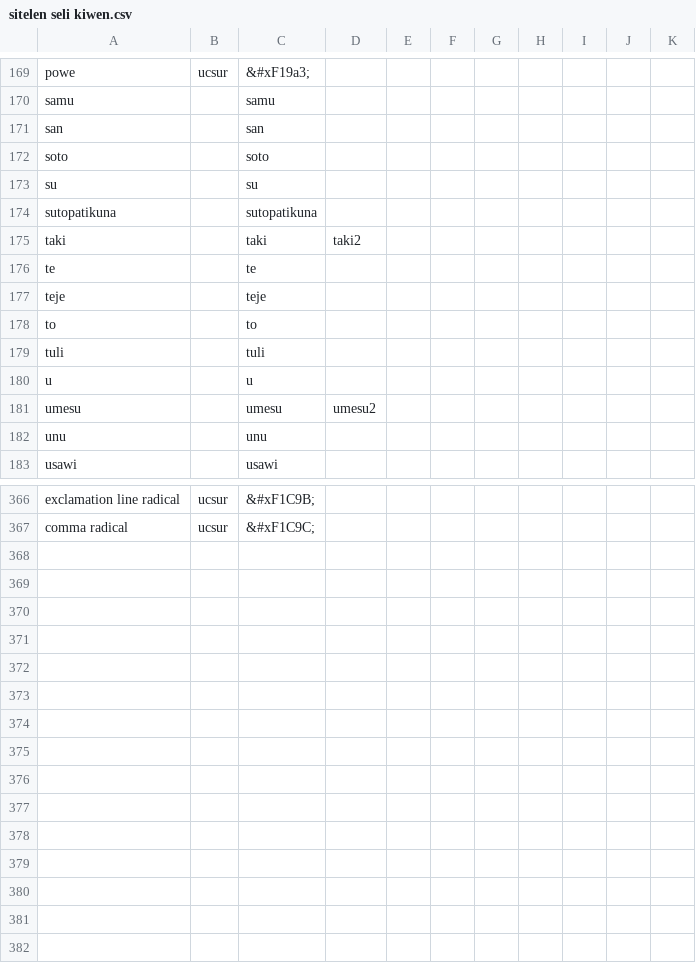
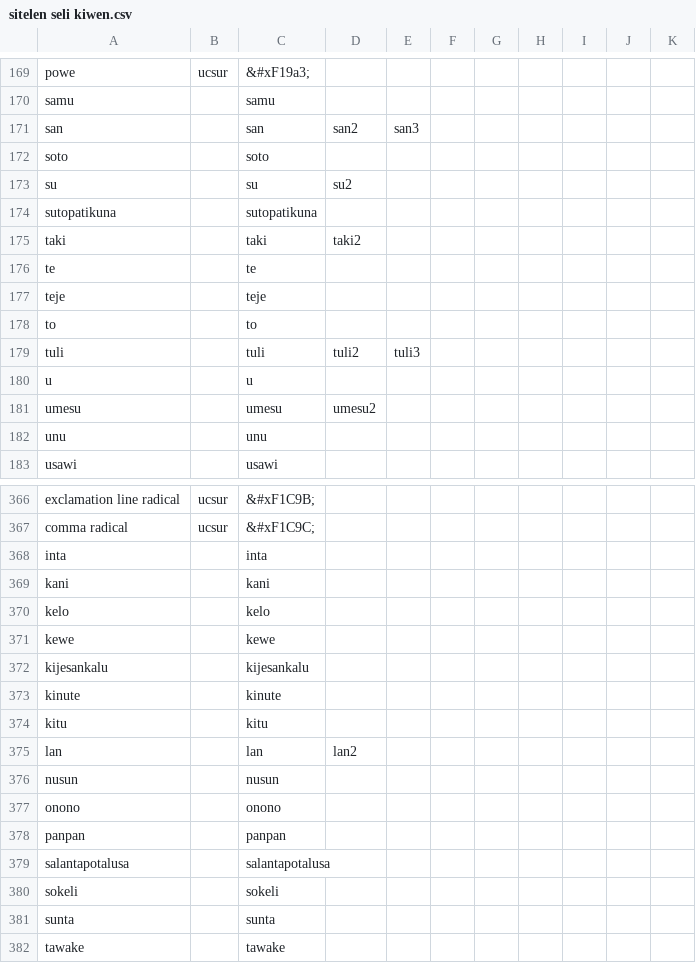
Before and after one commit to RetSamys/toki-pona-glyphs, a CSV file: sona/glyphs/sitelen seli kiwen.csv, drawn as a sheet; only a part is shown, gaps mark what is left out; the diff covers the shown part only.

Commit message:
Update sitelen seli kiwen.csv

```diff
--- a/sona/glyphs/sitelen seli kiwen.csv
+++ b/sona/glyphs/sitelen seli kiwen.csv
@@ -170,5 +170,5 @@ powe,ucsur,&#xF19a3;
 samu,,samu
-san,,san
+san,,san,san2,san3
 soto,,soto
-su,,su
+su,,su,su2
 sutopatikuna,,sutopatikuna
@@ -178,3 +178,3 @@ teje,,teje
 to,,to
-tuli,,tuli
+tuli,,tuli,tuli2,tuli3
 u,,u
@@ -367 +367,16 @@ exclamation line radical,ucsur,&#xF1C9B;
 comma radical,ucsur,&#xF1C9C;
+inta,,inta
+kani,,kani
+kelo,,kelo
+kewe,,kewe
+kijesankalu,,kijesankalu
+kinute,,kinute
+kitu,,kitu
+lan,,lan,lan2
+nusun,,nusun
+onono,,onono
+panpan,,panpan
+salantapotalusa,,salantapotalusa
+sokeli,,sokeli
+sunta,,sunta
+tawake,,tawake
```
Also changed, not shown: 4 edited cells elsewhere in this file.
